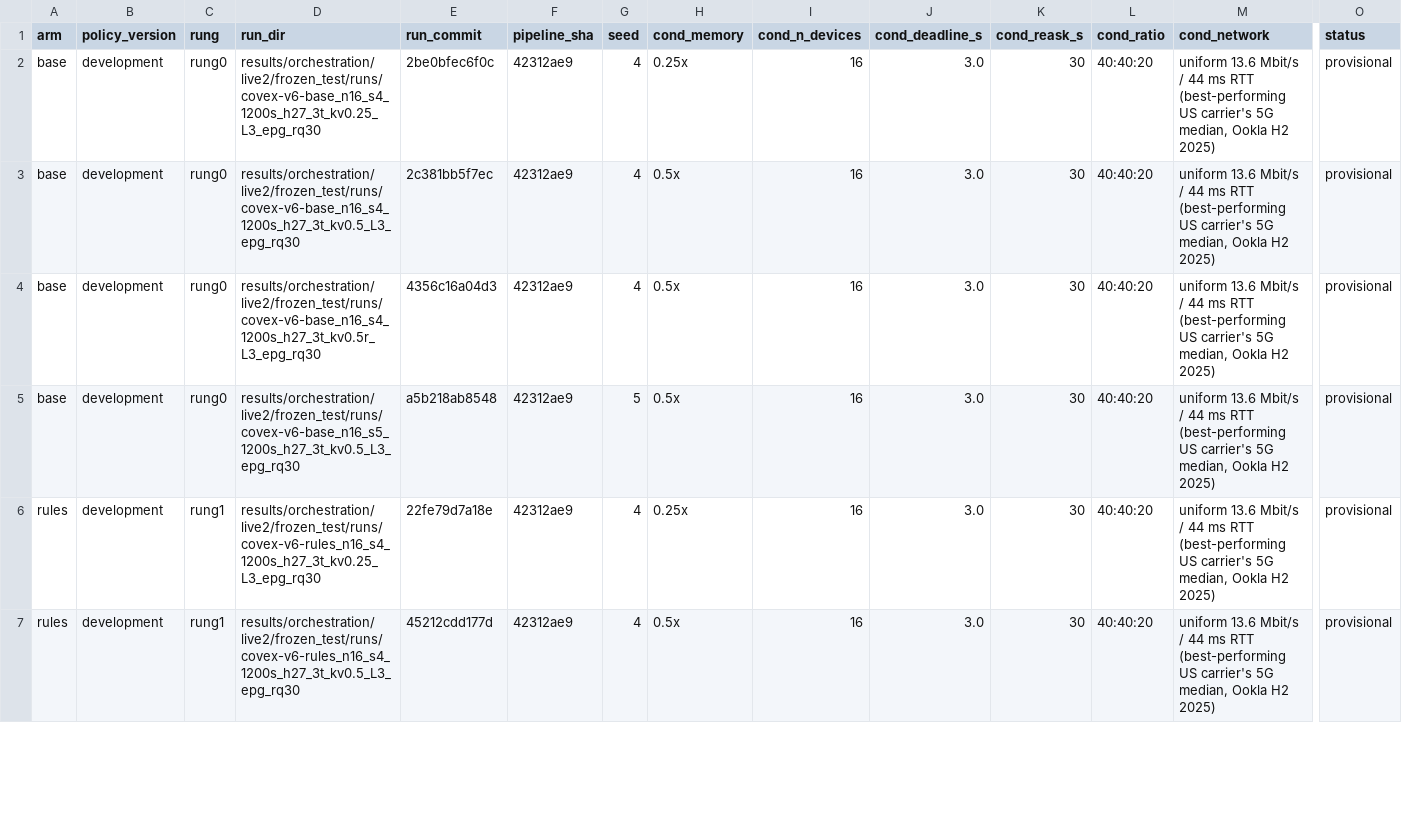
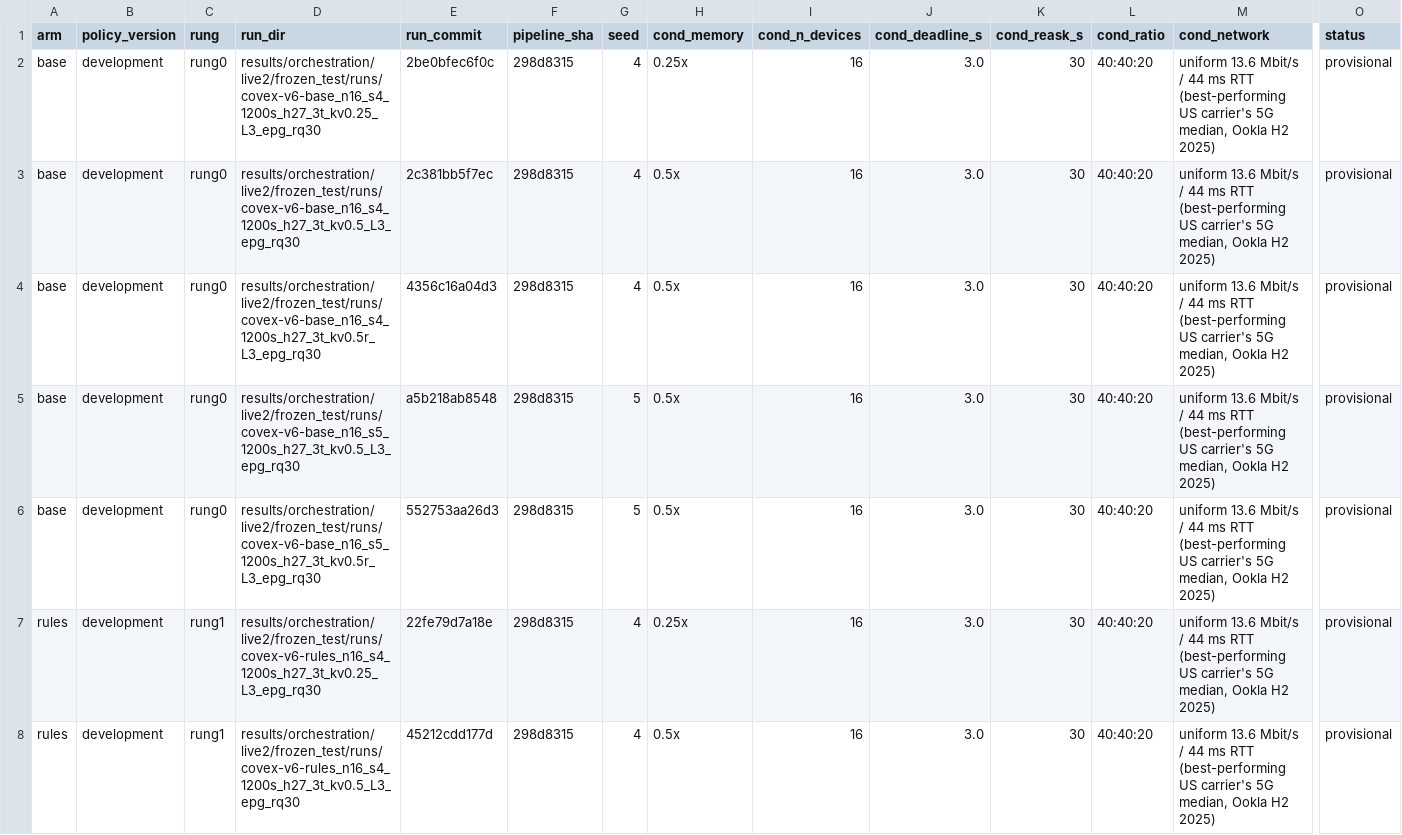
Before and after one commit to nesl/fm-switching, a CSV file: reports/figdata/F8.csv, drawn as a sheet; only a part is shown, gaps mark what is left out; addresses are those after the commit; rows hold the shown columns only; the diff covers the shown part only; the diff names each change by its address in the sheet, - before the commit and + after, or states it on an @@ line.

```diff
--- a/reports/figdata/F8.csv
+++ b/reports/figdata/F8.csv
-F2:F5 (pipeline_sha): 42312ae9
+F2:F5 (pipeline_sha): 298d8315
+row 6: base | development | rung0 | results/orchestration/live2/frozen_test/runs/covex-v6-base_n16_s5_1200s_h27_3t_kv0.5r_L3_epg_rq30 | 552753aa26d3 | 298d8315 | 5 | 0.5x | 16 | 3.0 | 30 | 40:40:20 | uniform 13.6 Mbit/s / 44 ms RTT (best-performing US carrier's 5G median, Ookla H2 2025) | provisional
-F7:F8 (pipeline_sha): 42312ae9
+F7:F8 (pipeline_sha): 298d8315
```
Also changed, not shown: 3 added rows and 40 edited cells elsewhere in this file, reports/figdata/F1.csv, reports/figdata/F10.csv, 26 other files.
